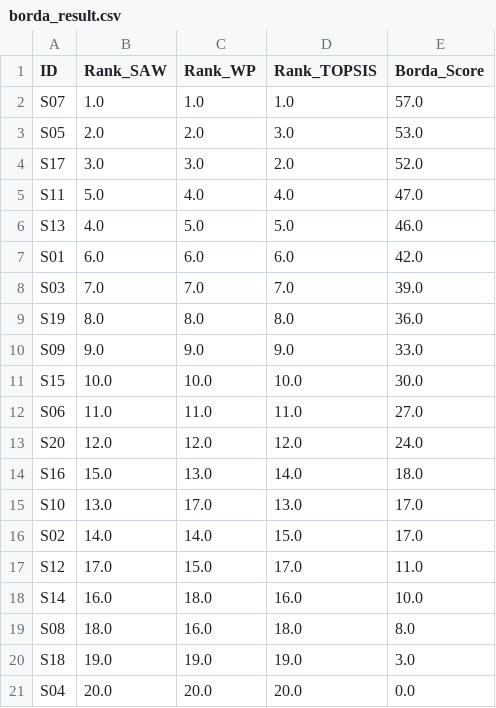
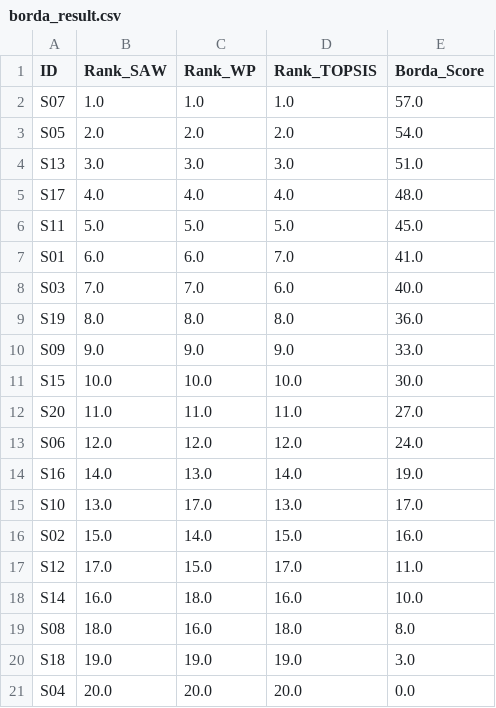
Before and after one commit to Nailfaaz/DSS-Scholarship, a CSV file: data/result/borda_result.csv, drawn as a sheet.

```diff
--- a/data/result/borda_result.csv
+++ b/data/result/borda_result.csv
@@ -2,8 +2,8 @@ ID,Rank_SAW,Rank_WP,Rank_TOPSIS,Borda_Score
 S07,1.0,1.0,1.0,57.0
-S05,2.0,2.0,3.0,53.0
-S17,3.0,3.0,2.0,52.0
-S11,5.0,4.0,4.0,47.0
-S13,4.0,5.0,5.0,46.0
-S01,6.0,6.0,6.0,42.0
-S03,7.0,7.0,7.0,39.0
+S05,2.0,2.0,2.0,54.0
+S13,3.0,3.0,3.0,51.0
+S17,4.0,4.0,4.0,48.0
+S11,5.0,5.0,5.0,45.0
+S01,6.0,6.0,7.0,41.0
+S03,7.0,7.0,6.0,40.0
 S19,8.0,8.0,8.0,36.0
@@ -11,7 +11,7 @@ S09,9.0,9.0,9.0,33.0
 S15,10.0,10.0,10.0,30.0
-S06,11.0,11.0,11.0,27.0
-S20,12.0,12.0,12.0,24.0
-S16,15.0,13.0,14.0,18.0
+S20,11.0,11.0,11.0,27.0
+S06,12.0,12.0,12.0,24.0
+S16,14.0,13.0,14.0,19.0
 S10,13.0,17.0,13.0,17.0
-S02,14.0,14.0,15.0,17.0
+S02,15.0,14.0,15.0,16.0
 S12,17.0,15.0,17.0,11.0
```
Also changed, not shown: data/result/saw_result.csv, data/result/topsis_result.csv, 8 other files.
